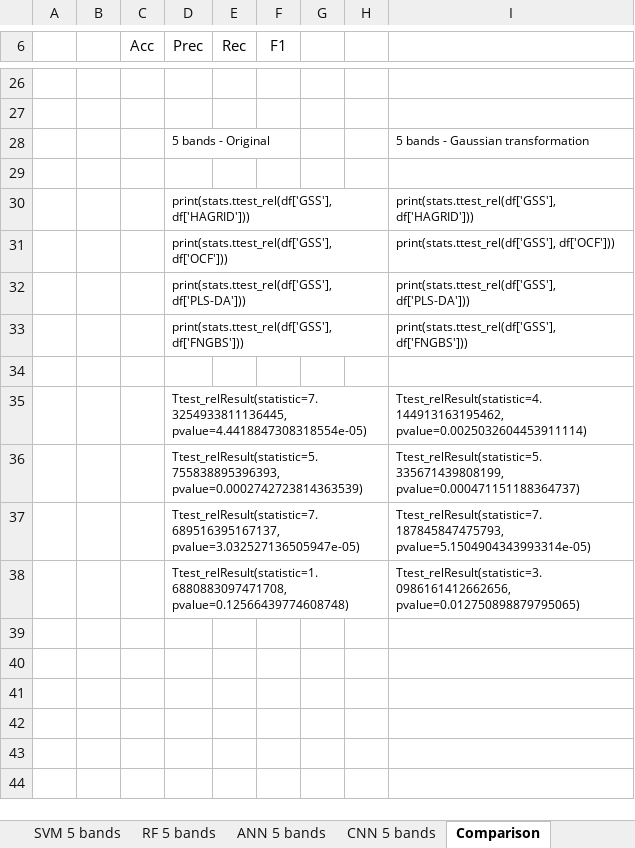
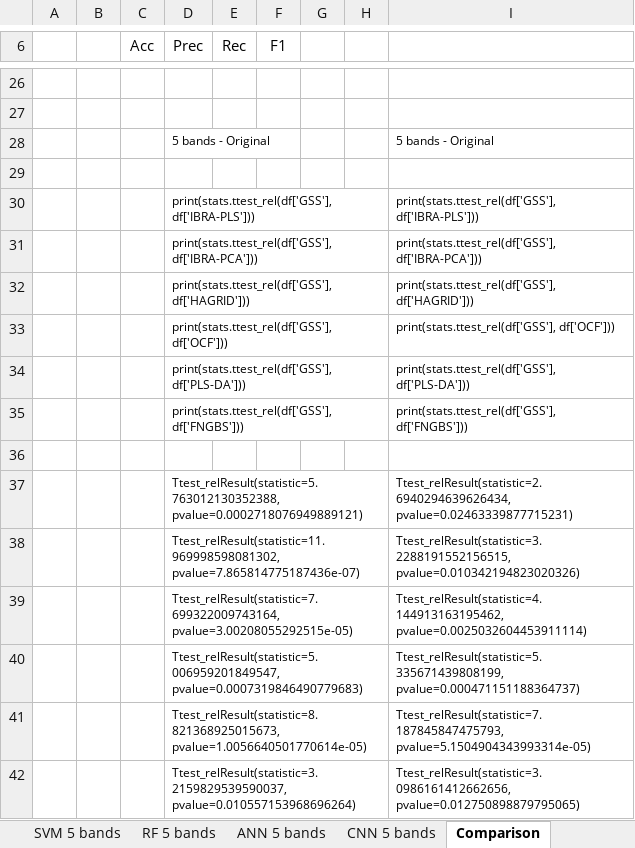
Before and after one commit to NISL-MSU/HSI-BandSelection, an Excel workbook: IP/results/SummaryIP.xlsx, sheet Comparison, drawn as a sheet; only a part is shown, gaps mark what is left out; values as stored, in another font and other column widths than the file's, no borders; charts and pictures not drawn; addresses are those after the commit; the diff names each change by its address in the sheet, - before the commit and + after, or states it on an @@ line.

Commit message:
Updated plots and statistical tests

```diff
--- a/IP/results/SummaryIP.xlsx (sheet Comparison)
+++ b/IP/results/SummaryIP.xlsx (sheet Comparison)
-I28: 5 bands - Gaussian transformation
+I28: 5 bands - Original
+row 30:  |  |  | print(stats.ttest_rel(df['GSS'], df['IBRA-PLS'])) |  |  |  |  | print(stats.ttest_rel(df['GSS'], df['IBRA-PLS']))
+row 31:  |  |  | print(stats.ttest_rel(df['GSS'], df['IBRA-PCA'])) |  |  |  |  | print(stats.ttest_rel(df['GSS'], df['IBRA-PCA']))
+row 37:  |  |  | Ttest_relResult(statistic=5.763012130352388, pvalue=0.0002718076949889121) |  |  |  |  | Ttest_relResult(statistic=2.6940294639626434, pvalue=0.02463339877715231)
+row 38:  |  |  | Ttest_relResult(statistic=11.969998598081302, pvalue=7.865814775187436e-07) |  |  |  |  | Ttest_relResult(statistic=3.2288191552156515, pvalue=0.010342194823020326)
-D39 (Prec): Ttest_relResult(statistic=7.3254933811136445, pvalue=4.4418847308318554e-05)
+D39 (Prec): Ttest_relResult(statistic=7.699322009743164, pvalue=3.00208055292515e-05)
-D40 (Prec): Ttest_relResult(statistic=5.755838895396393, pvalue=0.0002742723814363539)
+D40 (Prec): Ttest_relResult(statistic=5.006959201849547, pvalue=0.0007319846490779683)
-D41 (Prec): Ttest_relResult(statistic=7.689516395167137, pvalue=3.032527136505947e-05)
+D41 (Prec): Ttest_relResult(statistic=8.821368925015673, pvalue=1.0056640501770614e-05)
-D42 (Prec): Ttest_relResult(statistic=1.6880883097471708, pvalue=0.12566439774608748)
+D42 (Prec): Ttest_relResult(statistic=3.2159829539590037, pvalue=0.010557153968696264)
```
Also changed, not shown: charts or pictures, SA/results/SummarySA.xlsx, 18 other files.
